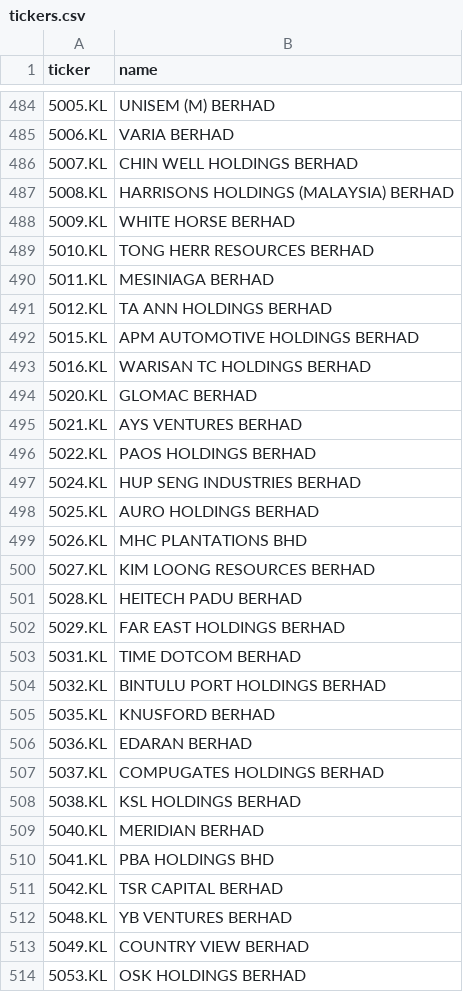
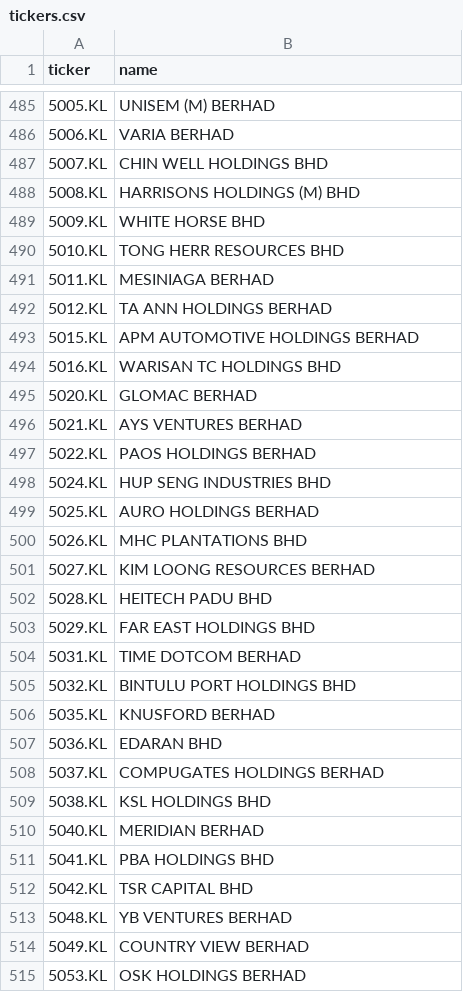
Before and after one commit to yankhaing-cmyk/BursaAgenticAI, a CSV file: tickers.csv, drawn as a sheet; only a part is shown, gaps mark what is left out; the diff covers the shown part only.

```diff
--- a/tickers.csv
+++ b/tickers.csv
@@ -485,6 +486,6 @@ ticker,name
 5006.KL,VARIA BERHAD
-5007.KL,CHIN WELL HOLDINGS BERHAD
-5008.KL,HARRISONS HOLDINGS (MALAYSIA) BERHAD
-5009.KL,WHITE HORSE BERHAD
-5010.KL,TONG HERR RESOURCES BERHAD
+5007.KL,CHIN WELL HOLDINGS BHD
+5008.KL,HARRISONS HOLDINGS (M) BHD
+5009.KL,WHITE HORSE BHD
+5010.KL,TONG HERR RESOURCES BHD
 5011.KL,MESINIAGA BERHAD
@@ -492,3 +493,3 @@ ticker,name
 5015.KL,APM AUTOMOTIVE HOLDINGS BERHAD
-5016.KL,WARISAN TC HOLDINGS BERHAD
+5016.KL,WARISAN TC HOLDINGS BHD
 5020.KL,GLOMAC BERHAD
@@ -496,3 +497,3 @@ ticker,name
 5022.KL,PAOS HOLDINGS BERHAD
-5024.KL,HUP SENG INDUSTRIES BERHAD
+5024.KL,HUP SENG INDUSTRIES BHD
 5025.KL,AURO HOLDINGS BERHAD
@@ -500,13 +501,13 @@ ticker,name
 5027.KL,KIM LOONG RESOURCES BERHAD
-5028.KL,HEITECH PADU BERHAD
-5029.KL,FAR EAST HOLDINGS BERHAD
+5028.KL,HEITECH PADU BHD
+5029.KL,FAR EAST HOLDINGS BHD
 5031.KL,TIME DOTCOM BERHAD
-5032.KL,BINTULU PORT HOLDINGS BERHAD
+5032.KL,BINTULU PORT HOLDINGS BHD
 5035.KL,KNUSFORD BERHAD
-5036.KL,EDARAN BERHAD
+5036.KL,EDARAN BHD
 5037.KL,COMPUGATES HOLDINGS BERHAD
-5038.KL,KSL HOLDINGS BERHAD
+5038.KL,KSL HOLDINGS BHD
 5040.KL,MERIDIAN BERHAD
 5041.KL,PBA HOLDINGS BHD
-5042.KL,TSR CAPITAL BERHAD
+5042.KL,TSR CAPITAL BHD
 5048.KL,YB VENTURES BERHAD
```
Also changed, not shown: 1 added row and 125 edited cells elsewhere in this file.
